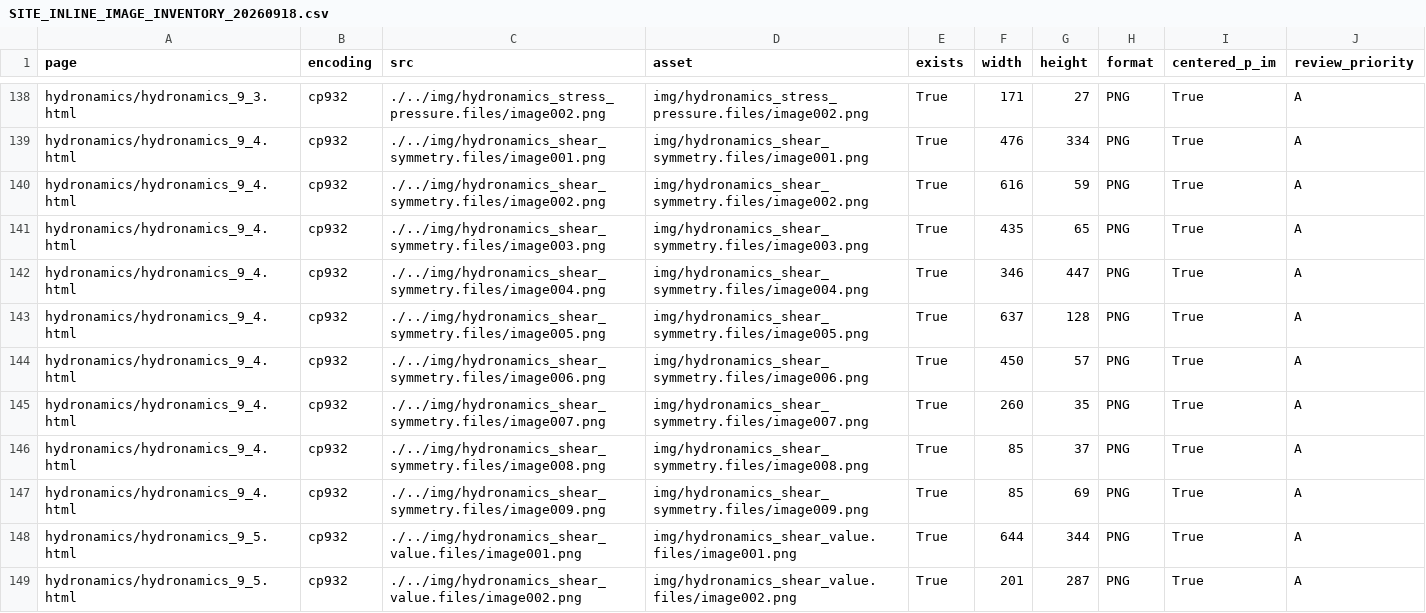
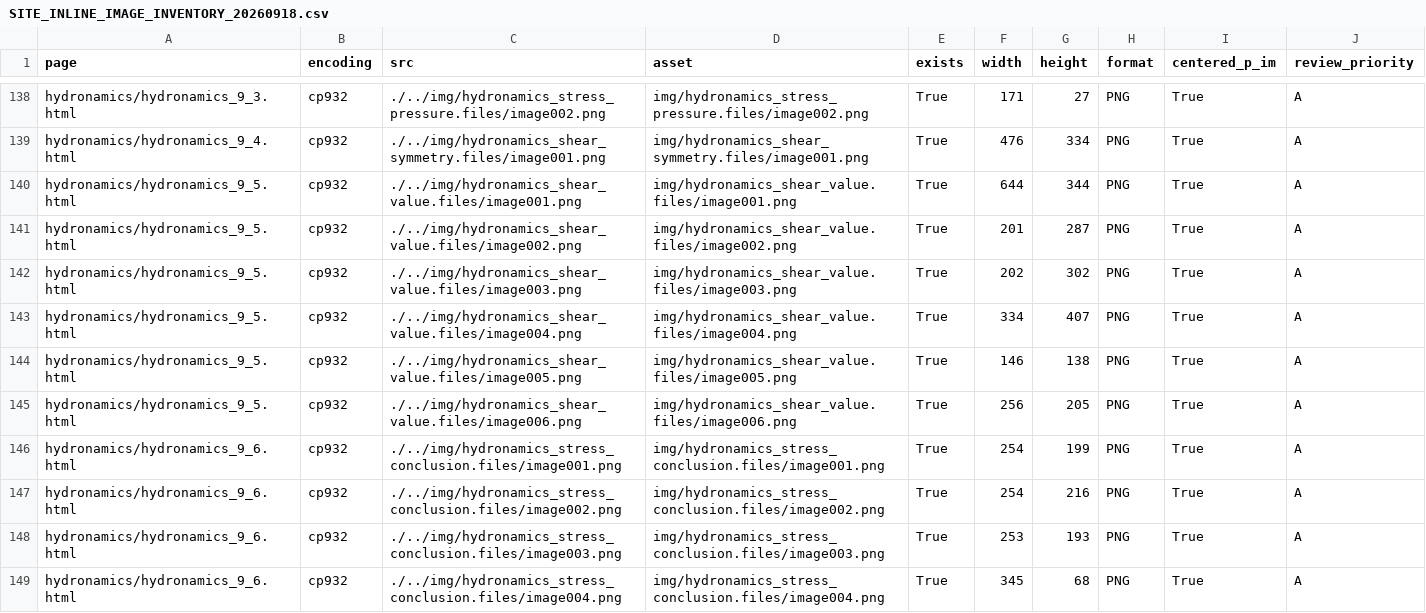
Before and after one commit to yuki746289/product_blog_ryutai, a CSV file: .document/formula_reviews/SITE_INLINE_IMAGE_INVENTORY_20260918.csv, drawn as a sheet; only a part is shown, gaps mark what is left out; the shorter side is filled out with more unchanged rows; the diff names each change by its address in the sheet, - before the commit and + after, or states it on an @@ line.

```diff
--- a/.document/formula_reviews/SITE_INLINE_IMAGE_INVENTORY_20260918.csv
+++ b/.document/formula_reviews/SITE_INLINE_IMAGE_INVENTORY_20260918.csv
-row 140: hydronamics/hydronamics_9_4.html | cp932 | ./../img/hydronamics_shear_symmetry.files/image002.png | img/hydronamics_shear_symmetry.files/image002.png | True | 616 | 59 | PNG | True | A
-row 141: hydronamics/hydronamics_9_4.html | cp932 | ./../img/hydronamics_shear_symmetry.files/image003.png | img/hydronamics_shear_symmetry.files/image003.png | True | 435 | 65 | PNG | True | A
-row 142: hydronamics/hydronamics_9_4.html | cp932 | ./../img/hydronamics_shear_symmetry.files/image004.png | img/hydronamics_shear_symmetry.files/image004.png | True | 346 | 447 | PNG | True | A
-row 143: hydronamics/hydronamics_9_4.html | cp932 | ./../img/hydronamics_shear_symmetry.files/image005.png | img/hydronamics_shear_symmetry.files/image005.png | True | 637 | 128 | PNG | True | A
-row 144: hydronamics/hydronamics_9_4.html | cp932 | ./../img/hydronamics_shear_symmetry.files/image006.png | img/hydronamics_shear_symmetry.files/image006.png | True | 450 | 57 | PNG | True | A
-row 145: hydronamics/hydronamics_9_4.html | cp932 | ./../img/hydronamics_shear_symmetry.files/image007.png | img/hydronamics_shear_symmetry.files/image007.png | True | 260 | 35 | PNG | True | A
-row 146: hydronamics/hydronamics_9_4.html | cp932 | ./../img/hydronamics_shear_symmetry.files/image008.png | img/hydronamics_shear_symmetry.files/image008.png | True | 85 | 37 | PNG | True | A
-row 147: hydronamics/hydronamics_9_4.html | cp932 | ./../img/hydronamics_shear_symmetry.files/image009.png | img/hydronamics_shear_symmetry.files/image009.png | True | 85 | 69 | PNG | True | A
```
Also changed, not shown: 2 other files.
